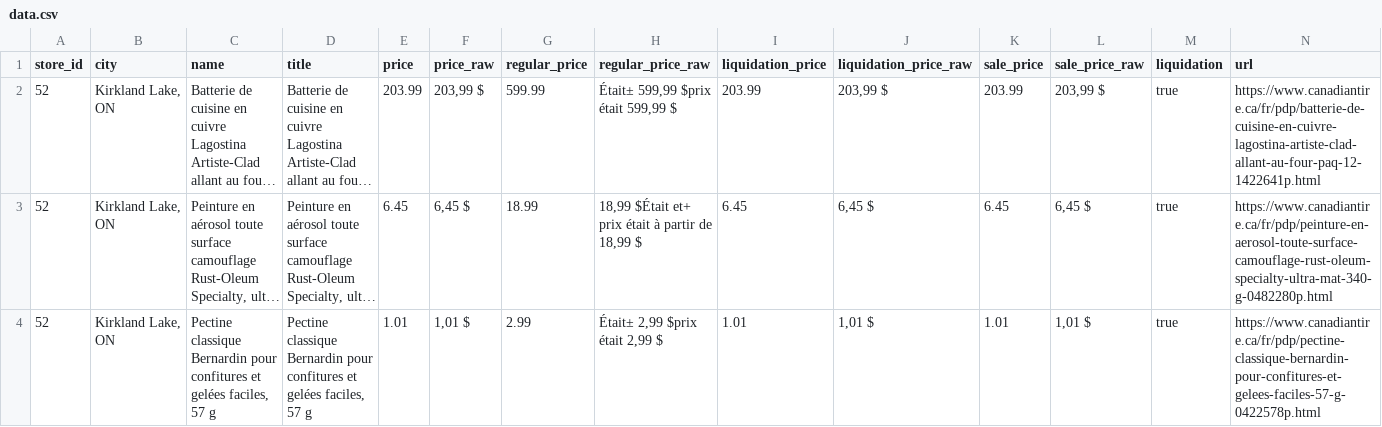
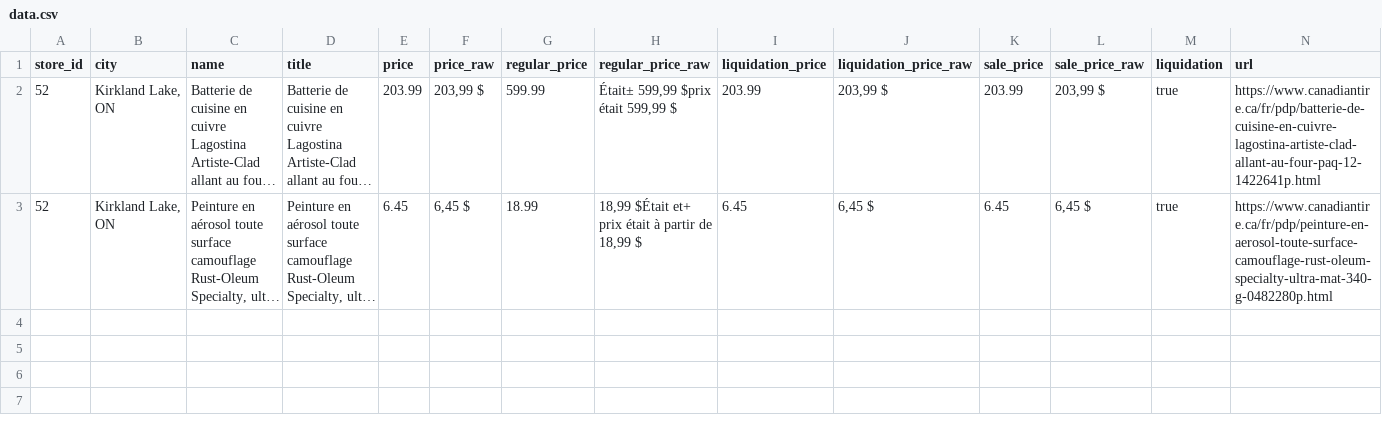
Before and after one commit to Olivier-cousineau/Econo-econo111, a CSV file: outputs/canadiantire/52-kirkland-lake-on/data.csv, drawn as a sheet; only a part is shown; long unchanged cells end in …; rows hold the shown columns only; the diff names each change by its address in the sheet, - before the commit and + after, or states it on an @@ line.

```diff
--- a/outputs/canadiantire/52-kirkland-lake-on/data.csv
+++ b/outputs/canadiantire/52-kirkland-lake-on/data.csv
-row 4: 52 | Kirkland Lake, ON | Pectine classique Bernardin pour confitures et gelées faciles, 57 g | Pectine classique Bernardin pour confitures et gelées faciles, 57 g | 1.01 | 1,01 $ | 2.99 | Était± 2,99 $prix était 2,99 $ | 1.01 | 1,01 $ | 1.01 | 1,01 $ | true | https://www.canadiantire.ca/fr/pdp/pectine-classique-bernardin-pour-confitures-et-gelees-faciles-57-g-0422578p.html
```
Also changed, not shown: outputs/canadiantire/128-port-colborne-on/data.csv, outputs/canadiantire/140-milton-on/data.csv, 6 other files.
